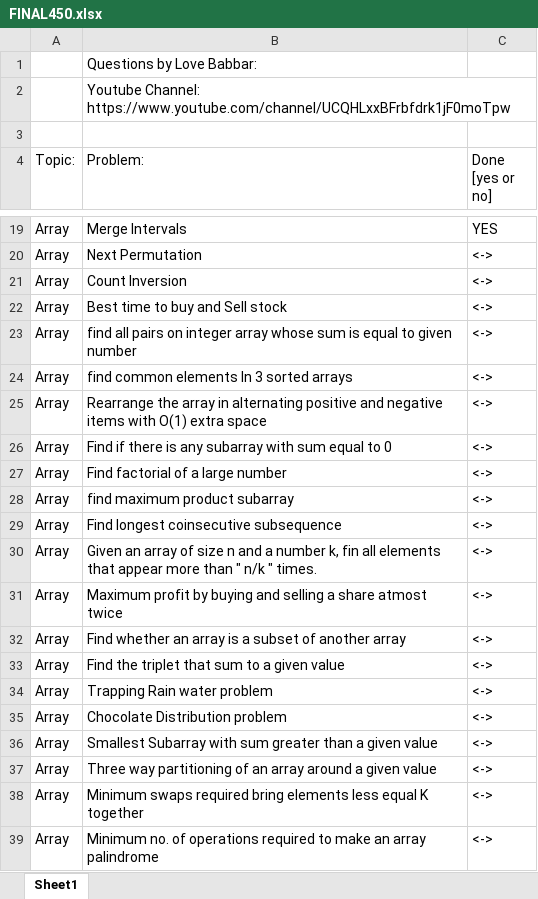
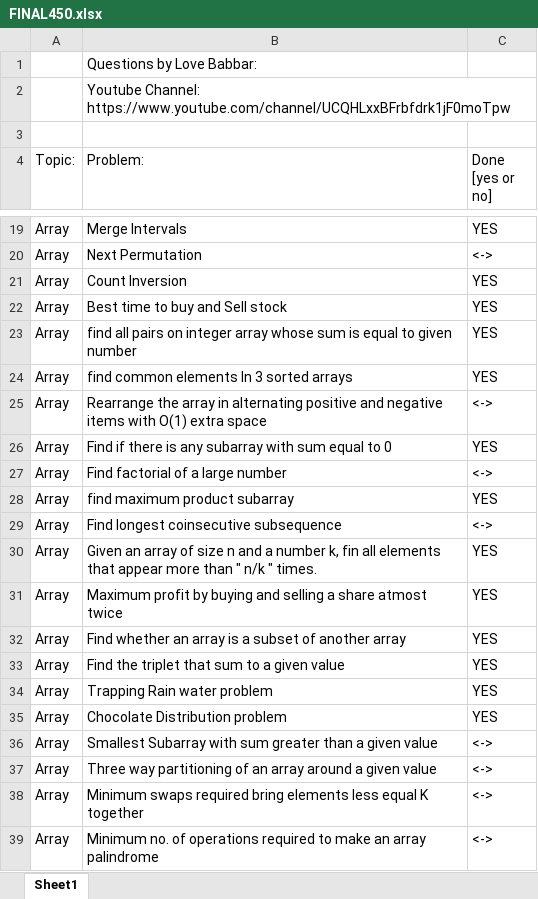
Before and after one commit to Bkmakwana2002/DSA, an Excel workbook: FINAL450.xlsx, sheet Sheet1, drawn as a sheet; only a part is shown, gaps mark what is left out; values as stored, in another font and other column widths than the file's, no cell formats; the diff names each change by its address in the sheet, - before the commit and + after, or states it on an @@ line.

```diff
--- a/FINAL450.xlsx (sheet Sheet1)
+++ b/FINAL450.xlsx (sheet Sheet1)
-C21:C24 (Done [yes or no]): <->
+C21:C24 (Done [yes or no]): YES
-C26 (Done [yes or no]): <->
+C26 (Done [yes or no]): YES
-C28 (Done [yes or no]): <->
+C28 (Done [yes or no]): YES
-C30:C35 (Done [yes or no]): <->
+C30:C35 (Done [yes or no]): YES
```
Also changed, not shown: cell formats, 13 other files.
